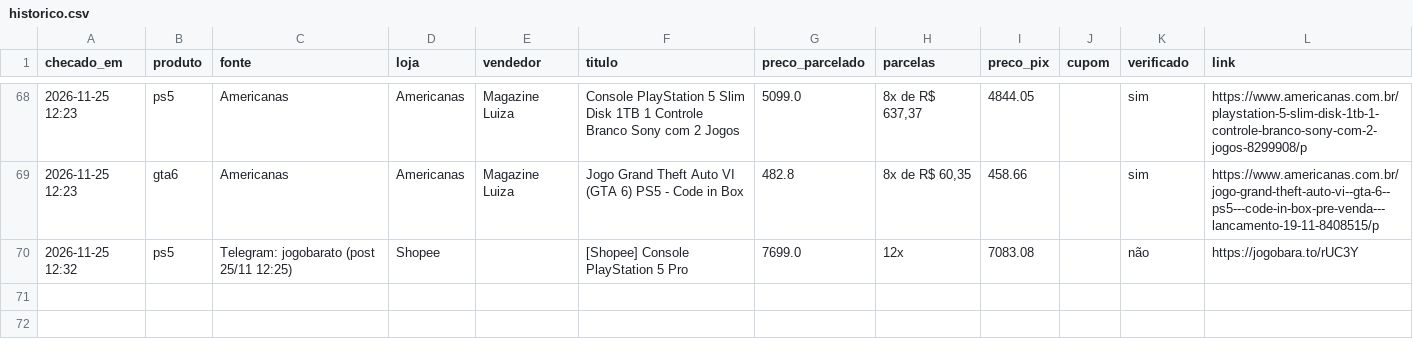
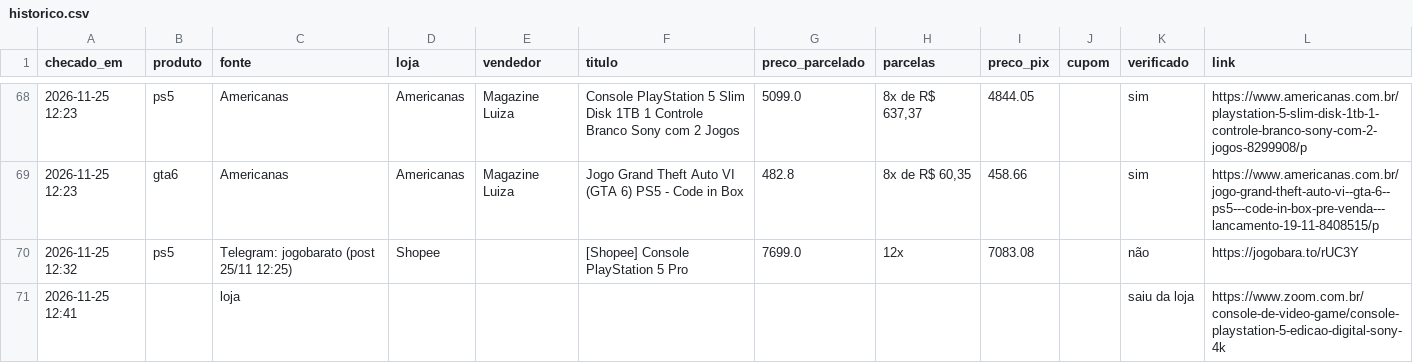
Before and after one commit to leo-barbieri/monitor-precos, a CSV file: data/historico.csv, drawn as a sheet; only a part is shown, gaps mark what is left out.

```diff
--- a/data/historico.csv
+++ b/data/historico.csv
@@ -70 +70,2 @@ checado_em,produto,fonte,loja,vendedor,titulo,preco_parcelado,parcelas,preco_pix
 2026-11-25 12:32,ps5,Telegram: jogobarato (post 25/11 12:25),Shopee,,[Shopee]    Console    PlayStation 5 Pro,7699.0,12x,7083.08,,não,https://jogobara.to/rUC3Y
+2026-11-25 12:41,,loja,,,,,,,,saiu da loja,https://www.zoom.com.br/console-de-video-game/console-playstation-5-edicao-digital-sony-4k
```
Also changed, not shown: 1 other file.
